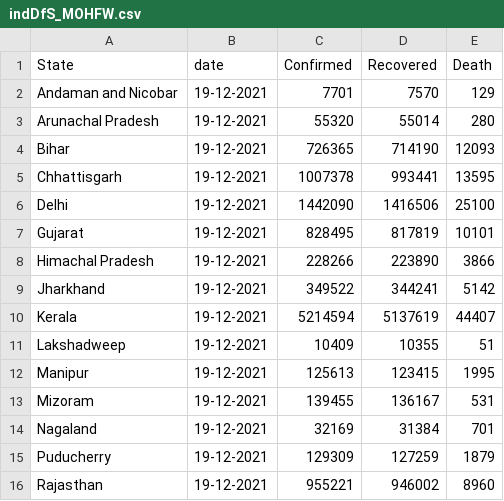
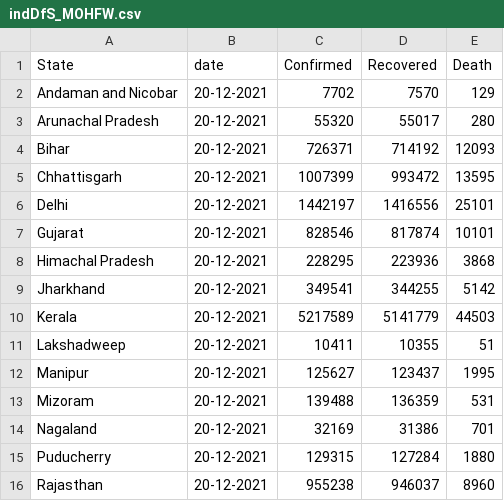
Before and after one commit to kevinscaria/cov19dashboard, a CSV file: data/indDfS_MOHFW.csv, drawn as a sheet; only a part is shown; the diff covers the shown part only.

```diff
--- a/data/indDfS_MOHFW.csv
+++ b/data/indDfS_MOHFW.csv
@@ -1,16 +1,16 @@
 State,date,Confirmed,Recovered,Death
-Andaman and Nicobar,19-12-2021,7701,7570,129
-Arunachal Pradesh,19-12-2021,55320,55014,280
-Bihar,19-12-2021,726365,714190,12093
-Chhattisgarh,19-12-2021,1007378,993441,13595
-Delhi,19-12-2021,1442090,1416506,25100
-Gujarat,19-12-2021,828495,817819,10101
-Himachal Pradesh,19-12-2021,228266,223890,3866
-Jharkhand,19-12-2021,349522,344241,5142
-Kerala,19-12-2021,5214594,5137619,44407
-Lakshadweep,19-12-2021,10409,10355,51
-Manipur,19-12-2021,125613,123415,1995
-Mizoram,19-12-2021,139455,136167,531
-Nagaland,19-12-2021,32169,31384,701
-Puducherry,19-12-2021,129309,127259,1879
-Rajasthan,19-12-2021,955221,946002,8960
+Andaman and Nicobar,20-12-2021,7702,7570,129
+Arunachal Pradesh,20-12-2021,55320,55017,280
+Bihar,20-12-2021,726371,714192,12093
+Chhattisgarh,20-12-2021,1007399,993472,13595
+Delhi,20-12-2021,1442197,1416556,25101
+Gujarat,20-12-2021,828546,817874,10101
+Himachal Pradesh,20-12-2021,228295,223936,3868
+Jharkhand,20-12-2021,349541,344255,5142
+Kerala,20-12-2021,5217589,5141779,44503
+Lakshadweep,20-12-2021,10411,10355,51
+Manipur,20-12-2021,125627,123437,1995
+Mizoram,20-12-2021,139488,136359,531
+Nagaland,20-12-2021,32169,31386,701
+Puducherry,20-12-2021,129315,127284,1880
+Rajasthan,20-12-2021,955238,946037,8960
```
Also changed, not shown: 73 edited cells elsewhere in this file, data/worldometerData.csv, 3 other files.
